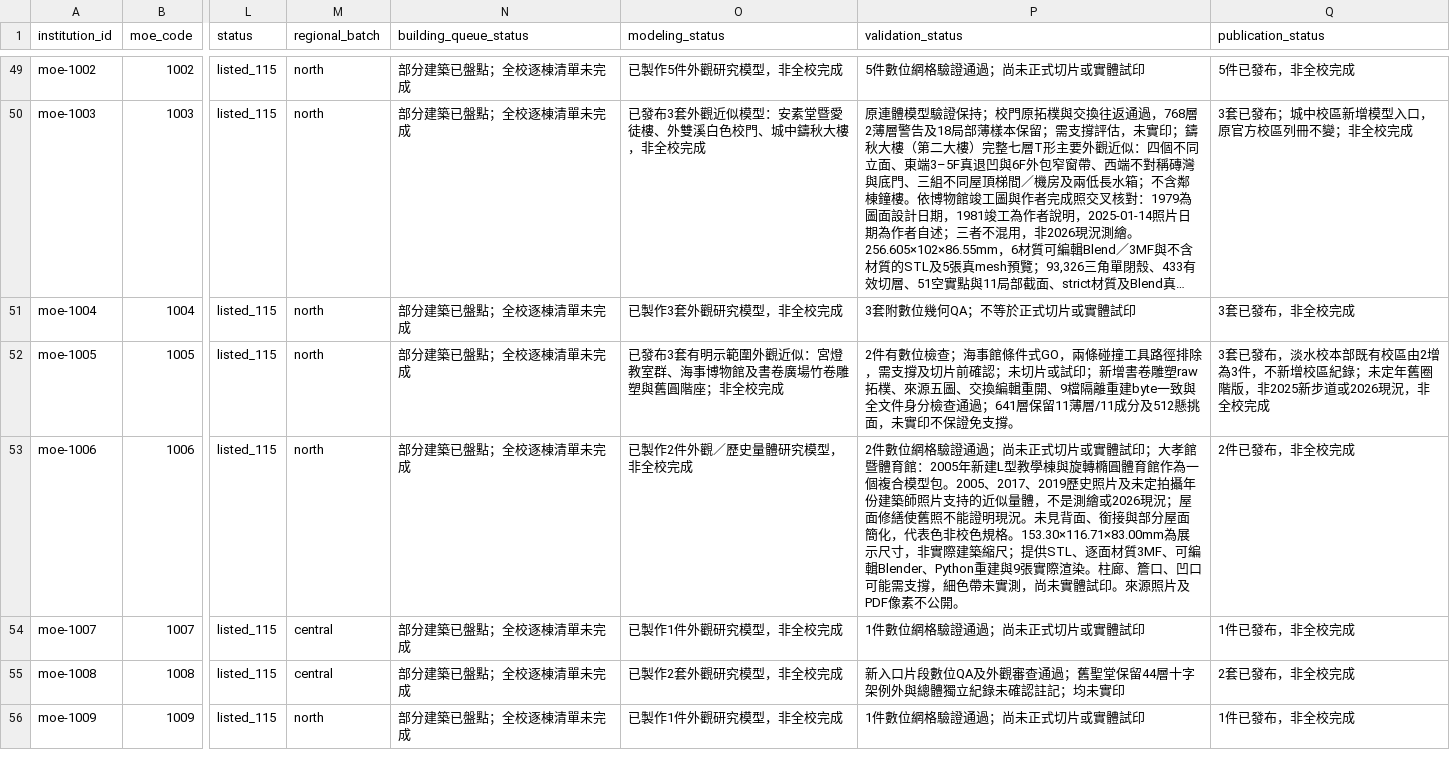
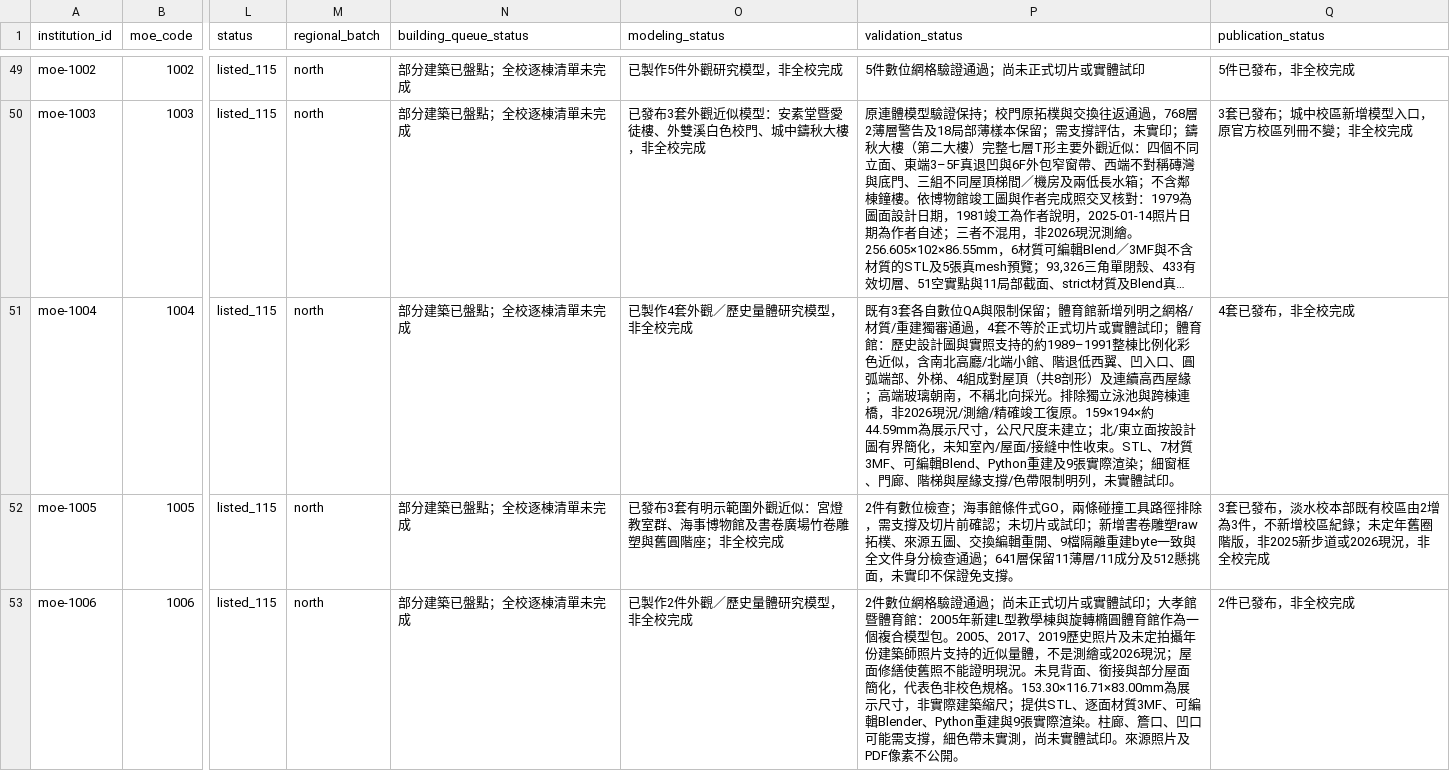
Before and after one commit to root50643/taiwan-buildings-3d, a CSV file: 全國大專院校/institutions.csv, drawn as a sheet; only a part is shown, gaps mark what is left out; the shorter side is filled out with more unchanged rows; long unchanged cells end in …; the diff names each change by its address in the sheet, - before the commit and + after, or states it on an @@ line.

```diff
--- a/全國大專院校/institutions.csv
+++ b/全國大專院校/institutions.csv
-O51 (modeling_status): 已製作3套外觀研究模型，非全校完成
+O51 (modeling_status): 已製作4套外觀／歷史量體研究模型，非全校完成
-P51 (validation_status): 3套附數位幾何QA；不等於正式切片或實體試印
+P51 (validation_status): 既有3套各自數位QA與限制保留；體育館新增列明之網格/材質/重建獨審通過，4套不等於正式切片或實體試印；體育館：歷史設計圖與實照支持的約1989–1991整棟比例化彩色近似，含南北高廳/北端小館、階退低西翼、凹入口、圓弧端部、外梯、4組成對屋頂（共8剖形）及連續高西屋緣；高端玻璃朝南，不稱北向採光。排除獨立泳池與跨棟連橋，非2026現況/測繪/精確竣工復原。159×194×約44.59mm為展示尺寸，公尺尺度未建立；北/東立面按設計圖有界簡化，未知室內/屋面/接縫中性收束。STL、7材質3MF、可編輯Blend、Python重建及9張實際渲染；細窗框、門廊、階梯與屋緣支撐/色帶限制明列，未實體試印。
-Q51 (publication_status): 3套已發布，非全校完成
+Q51 (publication_status): 4套已發布，非全校完成
```
Also changed, not shown: 55 other files.
